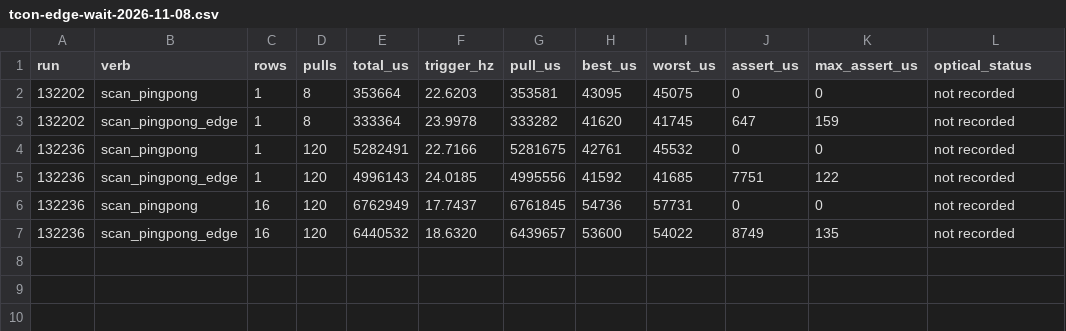
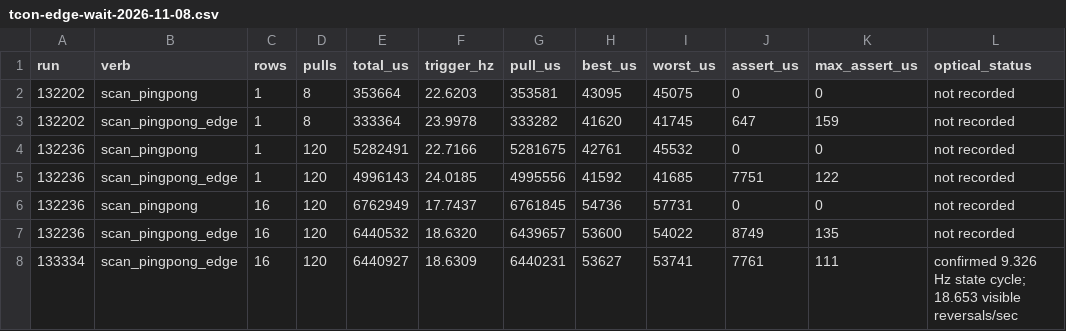
Before and after one commit to agentmcmillan/BWR-HackADay-Badge, a CSV file: data/tcon-edge-wait-2026-11-08.csv, drawn as a sheet; the diff names each change by its address in the sheet, - before the commit and + after, or states it on an @@ line.

Commit message:
Confirm edge-timed refresh optically

```diff
--- a/data/tcon-edge-wait-2026-11-08.csv
+++ b/data/tcon-edge-wait-2026-11-08.csv
+row 8: 133334 | scan_pingpong_edge | 16 | 120 | 6440927 | 18.6309 | 6440231 | 53627 | 53741 | 7761 | 111 | confirmed 9.326 Hz state cycle; 18.653 visible reversals/sec
```
Also changed, not shown: 3 other files.
